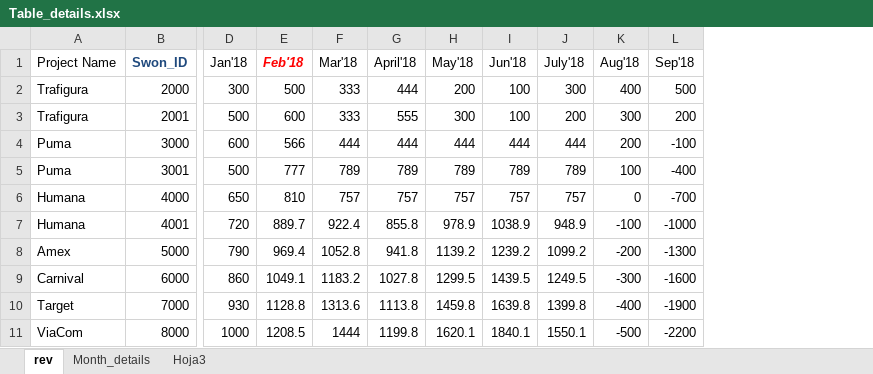
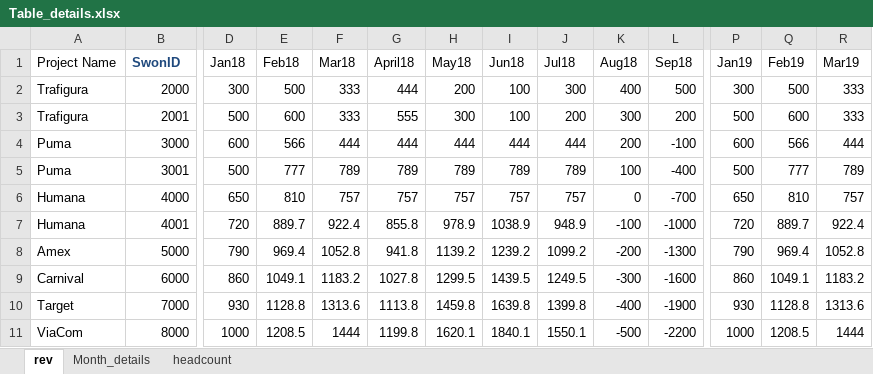
Before and after one commit to ramprasathc/chatbotexecl, an Excel workbook: Table_details.xlsx, sheet rev, drawn as a sheet; only a part is shown, gaps mark what is left out; values as stored, in another font and other column widths than the file's, no borders; the diff covers the shown part only; the diff names each change by its address in the sheet, - before the commit and + after, or states it on an @@ line.

```diff
--- a/Table_details.xlsx (sheet rev)
+++ b/Table_details.xlsx (sheet rev)
-sheet tab: Hoja3
+sheet tab: headcount
+column P (Jan19), rows 2-11: 300 | 500 | 600 | 500 | 650 | 720 | 790 | 860 | 930 | 1000
+column Q (Feb19), rows 2-11: 500 | 600 | 566 | 777 | 810 | 889.7 | 969.4 | 1049.1 | 1128.8 | 1208.5
+column R (Mar19), rows 2-11: 333 | 333 | 444 | 789 | 757 | 922.4 | 1052.8 | 1183.2 | 1313.6 | 1444
-B1: Swon_ID
+B1: SwonID
-D1: Jan'18
+D1: Jan18
-E1: Feb'18
+E1: Feb18
@@ E1 bold: on → off, italic: on → off, text colour: #FF0000 → black @@
-F1: Mar'18
+F1: Mar18
-G1: April'18
+G1: April18
-H1: May'18
+H1: May18
-I1: Jun'18
+I1: Jun18
-J1: July'18
+J1: Jul18
-K1: Aug'18
+K1: Aug18
-L1: Sep'18
+L1: Sep18
```
Also changed, not shown: 3 edited cells elsewhere in this sheet, sheet headcount.
